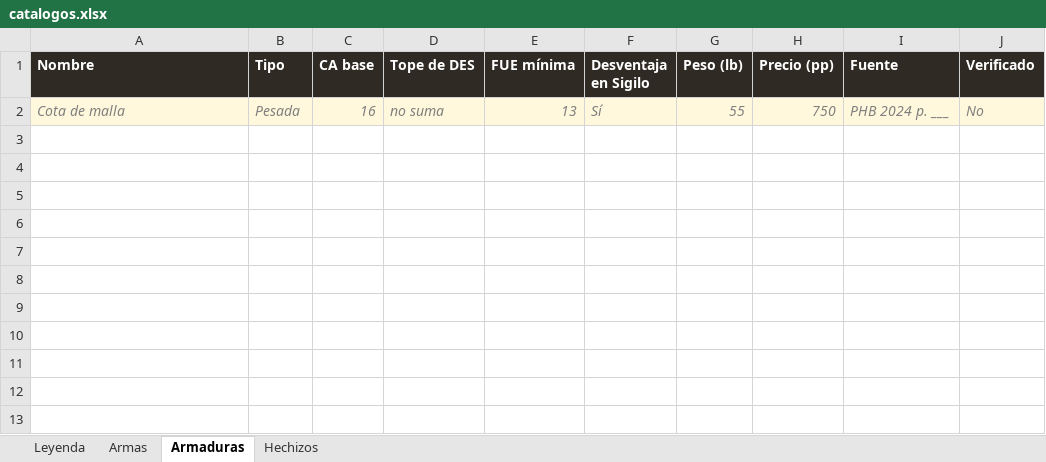
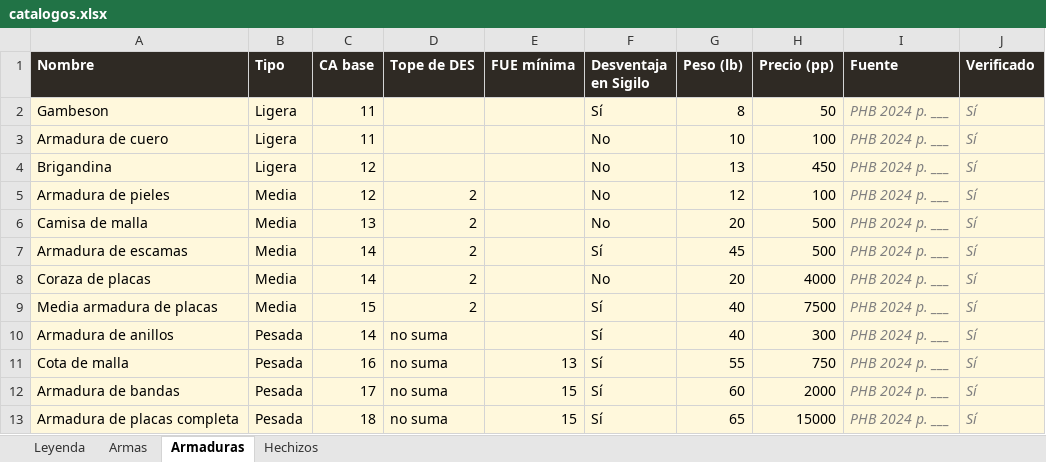
Before and after one commit to gonzaloPukiMurua/dnd-combat-track, an Excel workbook: prisma/seed-data/catalogos.xlsx, sheet Armaduras, drawn as a sheet; values as stored, in another font and other column widths than the file's, no borders; addresses are those after the commit; the diff names each change by its address in the sheet, - before the commit and + after, or states it on an @@ line.

```diff
--- a/prisma/seed-data/catalogos.xlsx (sheet Armaduras)
+++ b/prisma/seed-data/catalogos.xlsx (sheet Armaduras)
+row 2: Gambeson | Ligera | 11 |  |  | Sí | 8 | 50 | PHB 2024 p. ___ | Sí
+row 3: Armadura de cuero | Ligera | 11 |  |  | No | 10 | 100 | PHB 2024 p. ___ | Sí
+row 4: Brigandina | Ligera | 12 |  |  | No | 13 | 450 | PHB 2024 p. ___ | Sí
+row 5: Armadura de pieles | Media | 12 | 2 |  | No | 12 | 100 | PHB 2024 p. ___ | Sí
+row 6: Camisa de malla | Media | 13 | 2 |  | No | 20 | 500 | PHB 2024 p. ___ | Sí
+row 7: Armadura de escamas | Media | 14 | 2 |  | Sí | 45 | 500 | PHB 2024 p. ___ | Sí
+row 8: Coraza de placas | Media | 14 | 2 |  | No | 20 | 4000 | PHB 2024 p. ___ | Sí
+row 9: Media armadura de placas | Media | 15 | 2 |  | Sí | 40 | 7500 | PHB 2024 p. ___ | Sí
+row 10: Armadura de anillos | Pesada | 14 | no suma |  | Sí | 40 | 300 | PHB 2024 p. ___ | Sí
@@ A11:H11 italic: on → off, text colour: #7F7F7F → black @@
-J11 (Verificado): No
+J11 (Verificado): Sí
+row 12: Armadura de bandas | Pesada | 17 | no suma | 15 | Sí | 60 | 2000 | PHB 2024 p. ___ | Sí
+row 13: Armadura de placas completa | Pesada | 18 | no suma | 15 | Sí | 65 | 15000 | PHB 2024 p. ___ | Sí
```
Also changed, not shown: sheet Armas.
